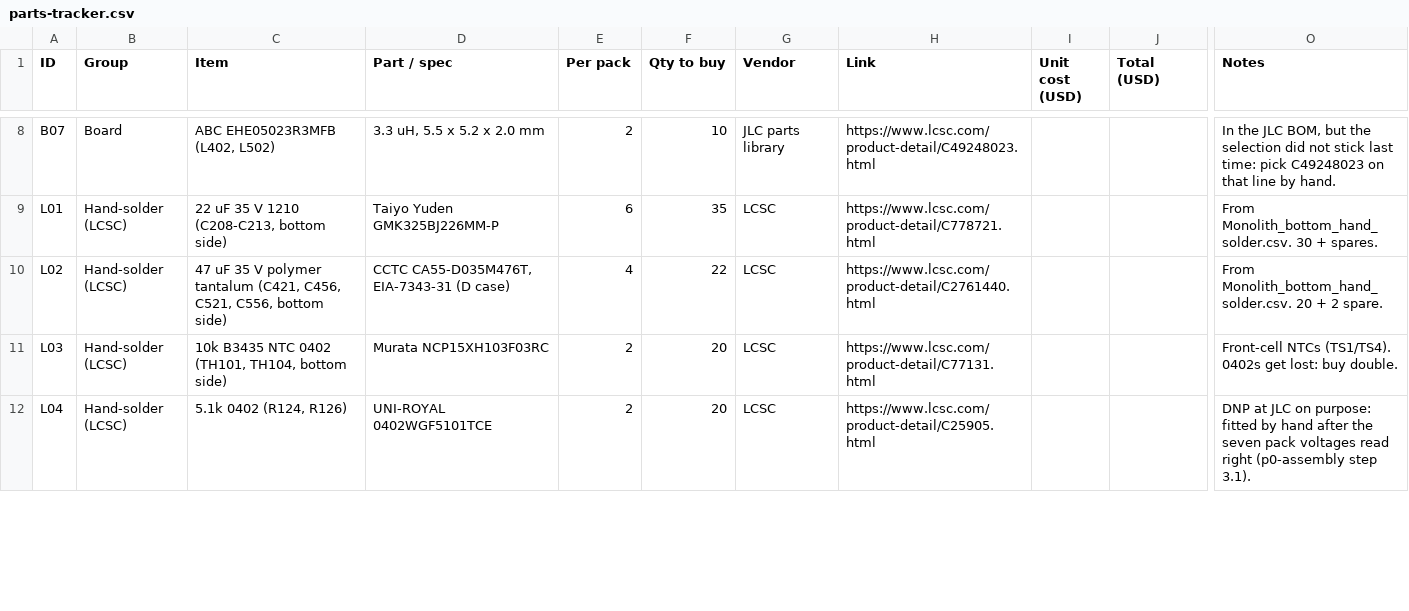
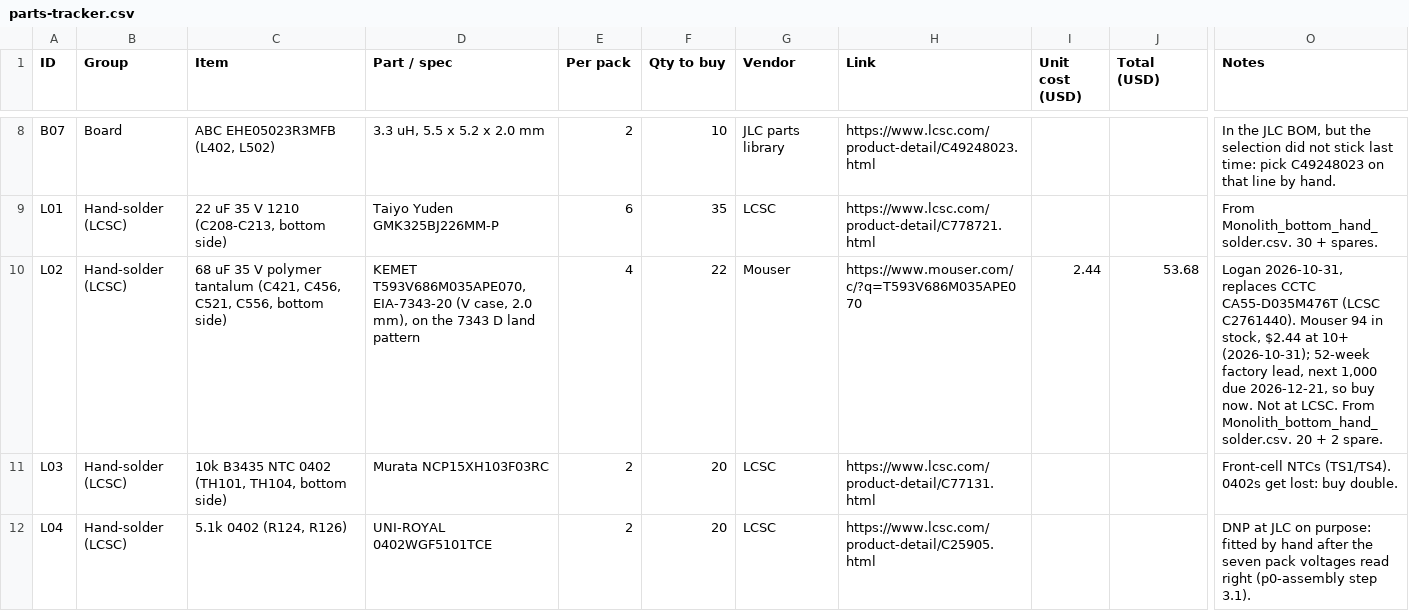
Before and after one commit to MidwestMotorBoy/Battery-Bank, a CSV file: ordering/parts-tracker.csv, drawn as a sheet; only a part is shown, gaps mark what is left out; the diff names each change by its address in the sheet, - before the commit and + after, or states it on an @@ line.

```diff
--- a/ordering/parts-tracker.csv
+++ b/ordering/parts-tracker.csv
-C10 (Item): 47 uF 35…
+C10 (Item): 68 uF 35…
-D10 (Part / spec): CCTC CA55-D035M476T, EIA-7343-31 (D case)
+D10 (Part / spec): KEMET T593V686M035APE070, EIA-7343-20 (V case, 2.0 mm), on the 7343 D land pattern
-G10 (Vendor): LCSC
+G10 (Vendor): Mouser
-H10 (Link): https://www.lcsc.com/product-detail/C2761440.html
+H10 (Link): https://www.mouser.com/c/?q=T593V686M035APE070
-I10 (Unit cost (USD)): (empty)
+I10 (Unit cost (USD)): 2.44
-J10 (Total (USD)): (empty)
+J10 (Total (USD)): 53.68
-O10 (Notes): From Monolith_bottom_hand_solder.csv.…
+O10 (Notes): Logan 2026-10-31, replaces CCTC CA55-D035M476T (LCSC C2761440). Mouser 94 in stock, $2.44 at 10+ (2026-10-31); 52-week factory lead, next 1,000 due 2026-12-21, so buy now. Not at LCSC. From Monolith_bottom_hand_solder.csv.…
```
Also changed, not shown: hardware/Production/jlc/Monolith_BOM_JLC.csv, hardware/Production/jlc/Monolith_bottom_hand_solder.csv, 9 other files.
